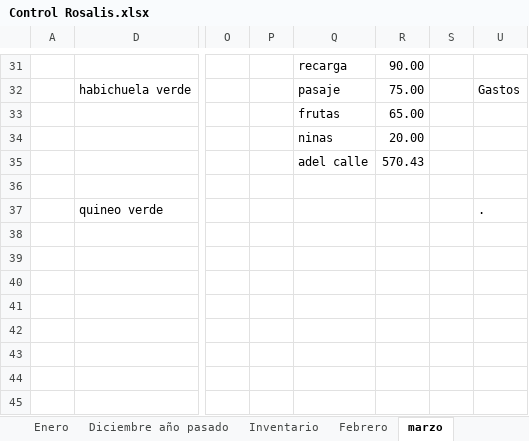
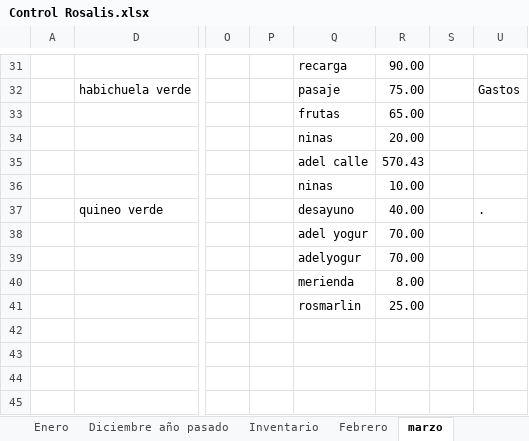
Before and after one commit to Adelson-org/utilitario, an Excel workbook: Control Rosalis.xlsx, sheet marzo, drawn as a sheet; only a part is shown, gaps mark what is left out; values as stored, in another font and other column widths than the file's, no borders; charts and pictures not drawn; the diff covers the shown part only; the diff names each change by its address in the sheet, - before the commit and + after, or states it on an @@ line.

```diff
--- a/Control Rosalis.xlsx (sheet marzo)
+++ b/Control Rosalis.xlsx (sheet marzo)
-Q36: (empty)
+Q36: ninas
-R36: (empty)
+R36: 10.00
-Q37: (empty)
+Q37: desayuno
-R37: (empty)
+R37: 40.00
-Q38: (empty)
+Q38: adel yogur
-R38:R39: (empty)
+R38:R39: 70.00
-Q39: (empty)
+Q39: adelyogur
-Q40: (empty)
+Q40: merienda
-R40: (empty)
+R40: 8.00
-Q41: (empty)
+Q41: rosmarlin
-R41: (empty)
+R41: 25.00
```
Also changed, not shown: 28 added rows, 1 removed row, 21 edited cells, cell formats and merged cells elsewhere in this sheet, charts or pictures, 8 other files.
